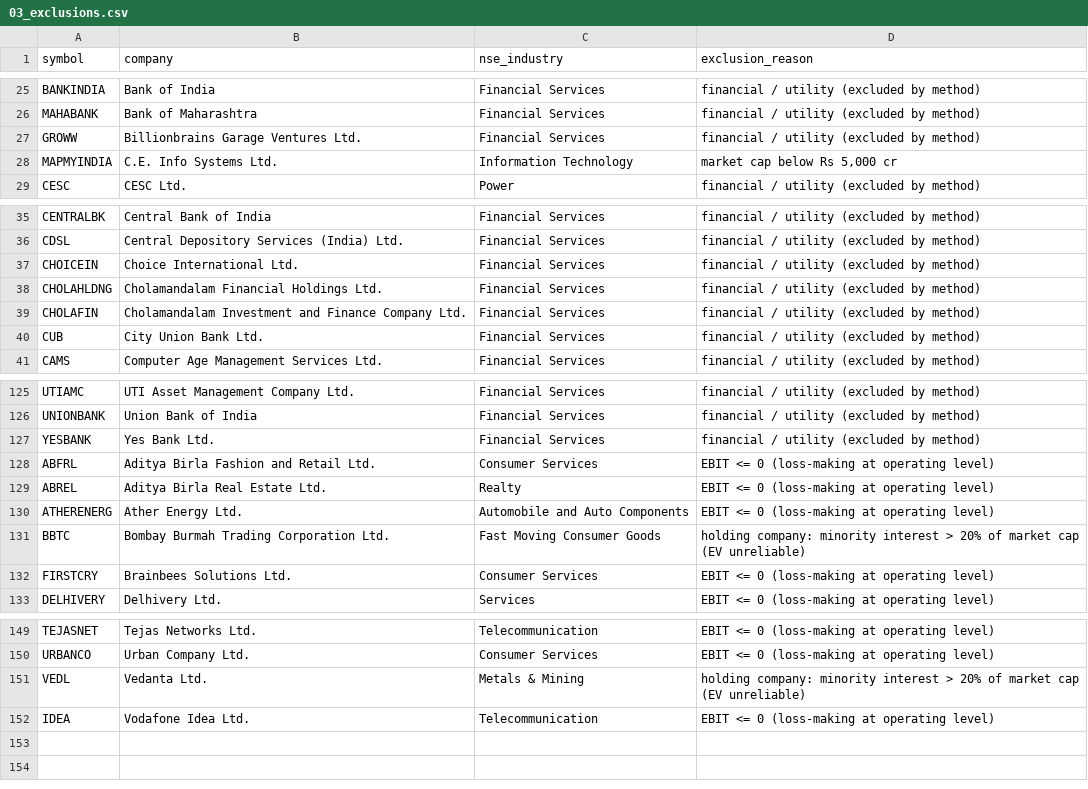
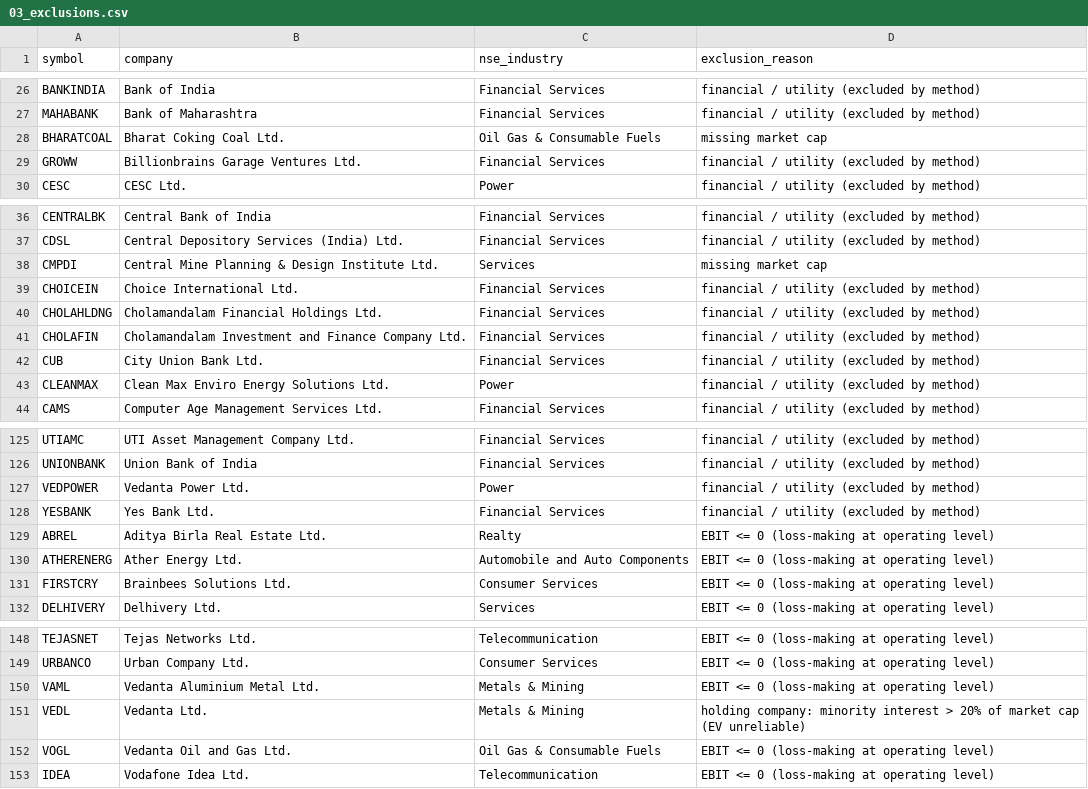
Before and after one commit to VaibhavAmbasta/nifty-magic-formula, a CSV file: output/03_exclusions.csv, drawn as a sheet; only a part is shown, gaps mark what is left out; the diff covers the shown part only.

```diff
--- a/output/03_exclusions.csv
+++ b/output/03_exclusions.csv
@@ -26,4 +27,4 @@ BANKINDIA,Bank of India,Financial Services,financial / utility (excluded by meth
 MAHABANK,Bank of Maharashtra,Financial Services,financial / utility (excluded by method)
+BHARATCOAL,Bharat Coking Coal Ltd.,Oil Gas & Consumable Fuels,missing market cap
 GROWW,Billionbrains Garage Ventures Ltd.,Financial Services,financial / utility (excluded by method)
-MAPMYINDIA,C.E. Info Systems Ltd.,Information Technology,"market cap below Rs 5,000 cr"
 CESC,CESC Ltd.,Power,financial / utility (excluded by method)
@@ -36,2 +37,3 @@ CENTRALBK,Central Bank of India,Financial Services,financial / utility (excluded
 CDSL,Central Depository Services (India) Ltd.,Financial Services,financial / utility (excluded by method)
+CMPDI,Central Mine Planning & Design Institute Ltd.,Services,missing market cap
 CHOICEIN,Choice International Ltd.,Financial Services,financial / utility (excluded by method)
@@ -40,2 +42,3 @@ CHOLAFIN,Cholamandalam Investment and Finance Company Ltd.,Financial Services,fi
 CUB,City Union Bank Ltd.,Financial Services,financial / utility (excluded by method)
+CLEANMAX,Clean Max Enviro Energy Solutions Ltd.,Power,financial / utility (excluded by method)
 CAMS,Computer Age Management Services Ltd.,Financial Services,financial / utility (excluded by method)
@@ -126,7 +126,6 @@ UTIAMC,UTI Asset Management Company Ltd.,Financial Services,financial / utility
 UNIONBANK,Union Bank of India,Financial Services,financial / utility (excluded by method)
+VEDPOWER,Vedanta Power Ltd.,Power,financial / utility (excluded by method)
 YESBANK,Yes Bank Ltd.,Financial Services,financial / utility (excluded by method)
-ABFRL,Aditya Birla Fashion and Retail Ltd.,Consumer Services,EBIT <= 0 (loss-making at operating level)
 ABREL,Aditya Birla Real Estate Ltd.,Realty,EBIT <= 0 (loss-making at operating level)
 ATHERENERG,Ather Energy Ltd.,Automobile and Auto Components,EBIT <= 0 (loss-making at operating level)
-BBTC,Bombay Burmah Trading Corporation Ltd.,Fast Moving Consumer Goods,holding company: minority interest > 20% of market cap (EV unreliable)
 FIRSTCRY,Brainbees Solutions Ltd.,Consumer Services,EBIT <= 0 (loss-making at operating level)
@@ -150,3 +149,5 @@ TEJASNET,Tejas Networks Ltd.,Telecommunication,EBIT <= 0 (loss-making at operati
 URBANCO,Urban Company Ltd.,Consumer Services,EBIT <= 0 (loss-making at operating level)
+VAML,Vedanta Aluminium Metal Ltd.,Metals & Mining,EBIT <= 0 (loss-making at operating level)
 VEDL,Vedanta Ltd.,Metals & Mining,holding company: minority interest > 20% of market cap (EV unreliable)
+VOGL,Vedanta Oil and Gas Ltd.,Oil Gas & Consumable Fuels,EBIT <= 0 (loss-making at operating level)
 IDEA,Vodafone Idea Ltd.,Telecommunication,EBIT <= 0 (loss-making at operating level)
```
Also changed, not shown: 1 added row and 3 removed rows elsewhere in this file, output/01_universe.csv, output/02_raw_financials.csv, 3 other files.
